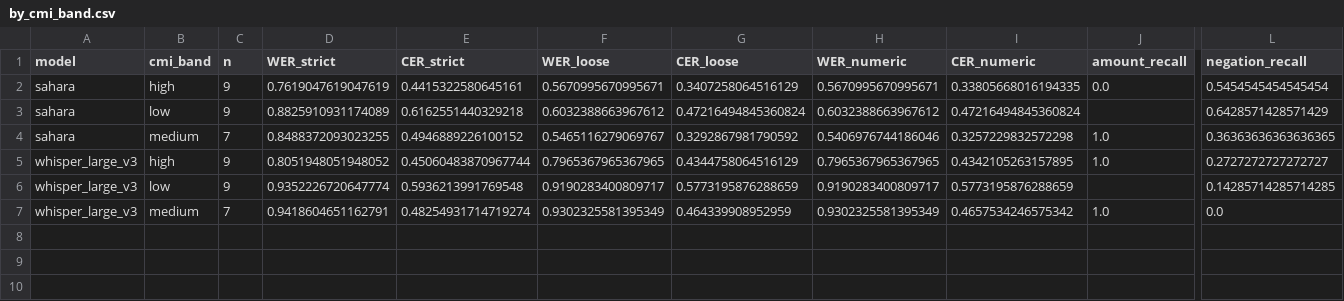
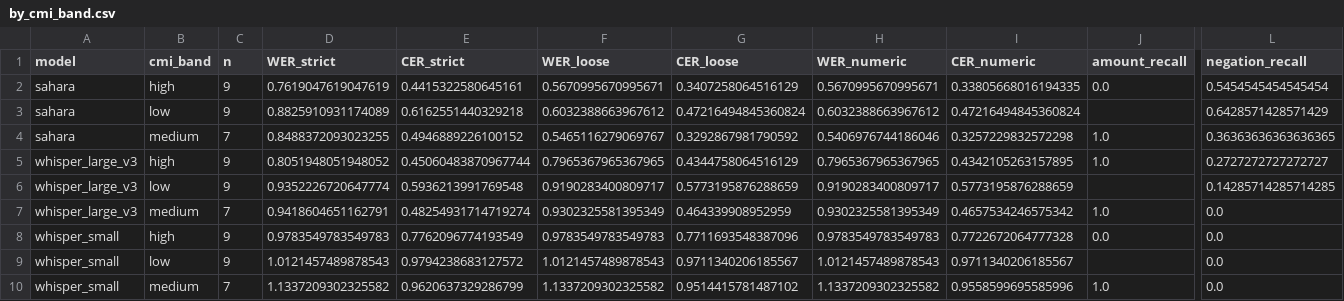
Before and after one commit to Mozzicato/Spectre-The-Voice-Access-Infrastructure, a CSV file: reports/afriswitch/by_cmi_band.csv, drawn as a sheet; only a part is shown, gaps mark what is left out; rows hold the shown columns only; the diff names each change by its address in the sheet, - before the commit and + after, or states it on an @@ line.

```diff
--- a/reports/afriswitch/by_cmi_band.csv
+++ b/reports/afriswitch/by_cmi_band.csv
+row 8: whisper_small | high | 9 | 0.9783549783549783 | 0.7762096774193549 | 0.9783549783549783 | 0.7711693548387096 | 0.9783549783549783 | 0.7722672064777328 | 0.0 | 0.0
+row 9: whisper_small | low | 9 | 1.0121457489878543 | 0.9794238683127572 | 1.0121457489878543 | 0.9711340206185567 | 1.0121457489878543 | 0.9711340206185567 |  | 0.0
+row 10: whisper_small | medium | 7 | 1.1337209302325582 | 0.9620637329286799 | 1.1337209302325582 | 0.9514415781487102 | 1.1337209302325582 | 0.9558599695585996 | 1.0 | 0.0
```
Also changed, not shown: reports/afriswitch/by_language.csv, reports/afriswitch/by_noise.csv, 4 other files.
